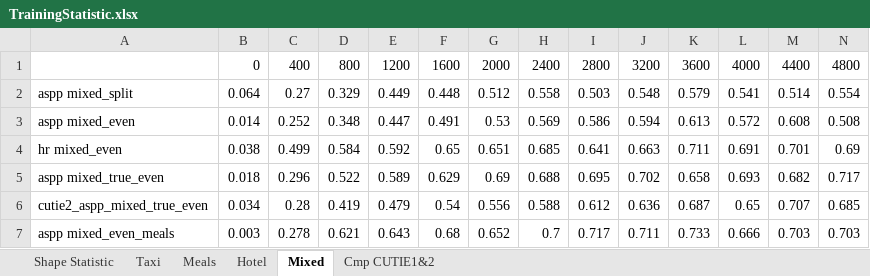
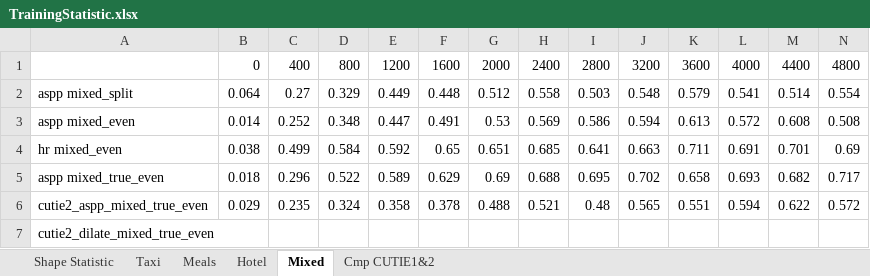
Before and after one commit to vsymbol/CUTIE, an Excel workbook: TrainingStatistic.xlsx, sheet Mixed, drawn as a sheet; only a part is shown; values as stored, in another font and other column widths than the file's, no borders; charts and pictures not drawn; removed rows and columns are numbered as before the commit, all else as after; rows hold the shown columns only; the diff names each change by its address in the sheet, - before the commit and + after, or states it on an @@ line.

```diff
--- a/TrainingStatistic.xlsx (sheet Mixed)
+++ b/TrainingStatistic.xlsx (sheet Mixed)
-row 6: cutie2_aspp_mixed_true_even | 0.034 | 0.28 | 0.419 | 0.479 | 0.54 | 0.556 | 0.588 | 0.612 | 0.636 | 0.687 | 0.65 | 0.707 | 0.685
-row 7: aspp mixed_even_meals | 0.003 | 0.278 | 0.621 | 0.643 | 0.68 | 0.652 | 0.7 | 0.717 | 0.711 | 0.733 | 0.666 | 0.703 | 0.703
+row 6: cutie2_aspp_mixed_true_even | 0.029 | 0.235 | 0.324 | 0.358 | 0.378 | 0.488 | 0.521 | 0.48 | 0.565 | 0.551 | 0.594 | 0.622 | 0.572
+row 7: cutie2_dilate_mixed_true_even
```
Also changed, not shown: charts or pictures, 6 other files.
